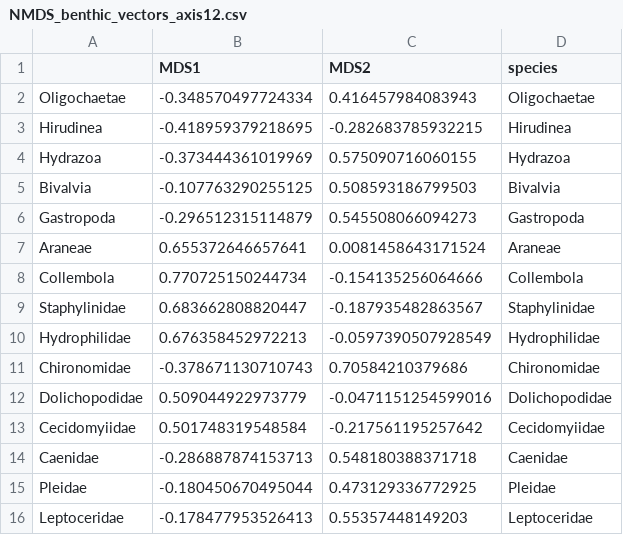
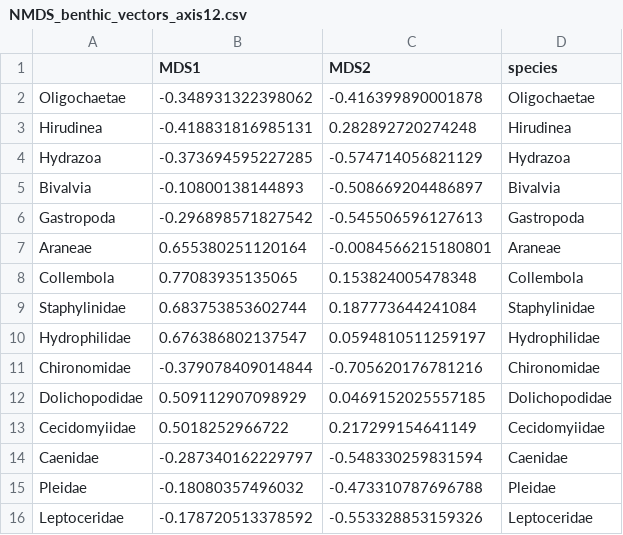
Before and after one commit to cdrobich/PhD3.InvertCommunity, a CSV file: Data/Aquatic/NMDS/NMDS_benthic_vectors_axis12.csv, drawn as a sheet.

```diff
--- a/Data/Aquatic/NMDS/NMDS_benthic_vectors_axis12.csv
+++ b/Data/Aquatic/NMDS/NMDS_benthic_vectors_axis12.csv
@@ -1,16 +1,16 @@
 "","MDS1","MDS2","species"
-"Oligochaetae",-0.348570497724334,0.416457984083943,"Oligochaetae"
-"Hirudinea",-0.418959379218695,-0.282683785932215,"Hirudinea"
-"Hydrazoa",-0.373444361019969,0.575090716060155,"Hydrazoa"
-"Bivalvia",-0.107763290255125,0.508593186799503,"Bivalvia"
-"Gastropoda",-0.296512315114879,0.545508066094273,"Gastropoda"
-"Araneae",0.655372646657641,0.0081458643171524,"Araneae"
-"Collembola",0.770725150244734,-0.154135256064666,"Collembola"
-"Staphylinidae",0.683662808820447,-0.187935482863567,"Staphylinidae"
-"Hydrophilidae",0.676358452972213,-0.0597390507928549,"Hydrophilidae"
-"Chironomidae",-0.378671130710743,0.70584210379686,"Chironomidae"
-"Dolichopodidae",0.509044922973779,-0.0471151254599016,"Dolichopodidae"
-"Cecidomyiidae",0.501748319548584,-0.217561195257642,"Cecidomyiidae"
-"Caenidae",-0.286887874153713,0.548180388371718,"Caenidae"
-"Pleidae",-0.180450670495044,0.473129336772925,"Pleidae"
-"Leptoceridae",-0.178477953526413,0.55357448149203,"Leptoceridae"
+"Oligochaetae",-0.348931322398062,-0.416399890001878,"Oligochaetae"
+"Hirudinea",-0.418831816985131,0.282892720274248,"Hirudinea"
+"Hydrazoa",-0.373694595227285,-0.574714056821129,"Hydrazoa"
+"Bivalvia",-0.10800138144893,-0.508669204486897,"Bivalvia"
+"Gastropoda",-0.296898571827542,-0.545506596127613,"Gastropoda"
+"Araneae",0.655380251120164,-0.0084566215180801,"Araneae"
+"Collembola",0.77083935135065,0.153824005478348,"Collembola"
+"Staphylinidae",0.683753853602744,0.187773644241084,"Staphylinidae"
+"Hydrophilidae",0.676386802137547,0.0594810511259197,"Hydrophilidae"
+"Chironomidae",-0.379078409014844,-0.705620176781216,"Chironomidae"
+"Dolichopodidae",0.509112907098929,0.0469152025557185,"Dolichopodidae"
+"Cecidomyiidae",0.5018252966722,0.217299154641149,"Cecidomyiidae"
+"Caenidae",-0.287340162229797,-0.548330259831594,"Caenidae"
+"Pleidae",-0.18080357496032,-0.473310787696788,"Pleidae"
+"Leptoceridae",-0.178720513378592,-0.553328853159326,"Leptoceridae"
```
Also changed, not shown: Data/Aquatic/NMDS/NMDS_benthic_vectors_axis13.csv, 4 other files.
